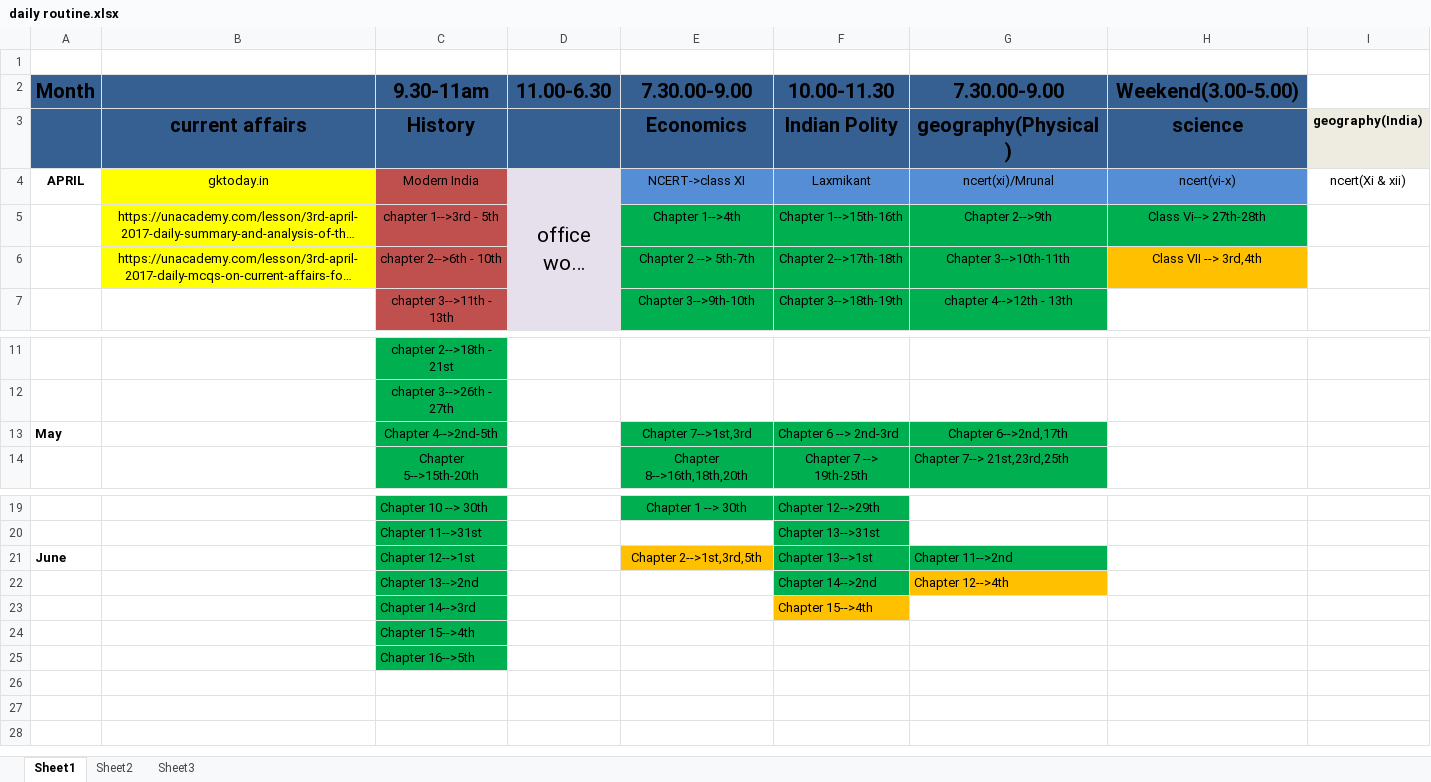
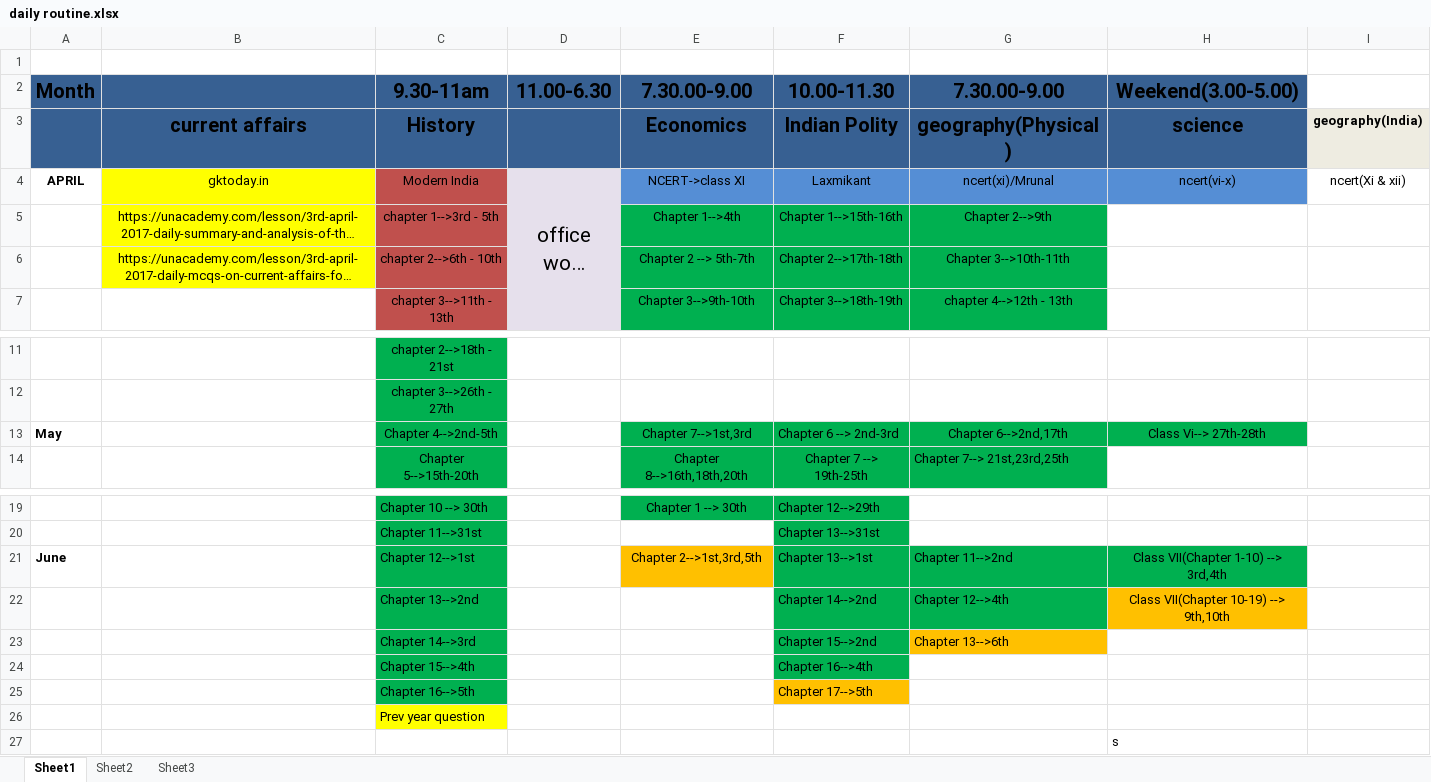
Before and after one commit to swguru1/OAS-Study-material, an Excel workbook: daily routine.xlsx, sheet Sheet1, drawn as a sheet; only a part is shown, gaps mark what is left out; long unchanged cells end in …; values as stored, in another font and other column widths than the file's, no borders; charts and pictures not drawn; the diff names each change by its address in the sheet, - before the commit and + after, or states it on an @@ line.

```diff
--- a/daily routine.xlsx (sheet Sheet1)
+++ b/daily routine.xlsx (sheet Sheet1)
-H5 (Weekend(3.00-5.00)): Class Vi--> 27th-28th
+H5 (Weekend(3.00-5.00)): (empty)
-H5 fill: #00B050
+H5 fill: none
-H6 (Weekend(3.00-5.00)): Class VII --> 3rd,4th
+H6 (Weekend(3.00-5.00)): (empty)
-H6 fill: #FFC000
+H6 fill: none
-H13 (Weekend(3.00-5.00)): (empty)
+H13 (Weekend(3.00-5.00)): Class Vi--> 27th-28th
-H13 fill: none
+H13 fill: #00B050
-H21 (Weekend(3.00-5.00)): (empty)
+H21 (Weekend(3.00-5.00)): Class VII(Chapter 1-10) --> 3rd,4th
-H21 fill: none
+H21 fill: #00B050
-G22 fill: #FFC000
+G22 fill: #00B050
-H22 (Weekend(3.00-5.00)): (empty)
+H22 (Weekend(3.00-5.00)): Class VII(Chapter 10-19) --> 9th,10th
-H22 fill: none
+H22 fill: #FFC000
-F23 (10.00-11.30): Chapter 15-->4th
+F23 (10.00-11.30): Chapter 15-->2nd
-F23 fill: #FFC000
+F23 fill: #00B050
-G23 (7.30.00-9.00): (empty)
+G23 (7.30.00-9.00): Chapter 13-->6th
-G23 fill: none
+G23 fill: #FFC000
-F24 (10.00-11.30): (empty)
+F24 (10.00-11.30): Chapter 16-->4th
-F24 fill: none
+F24 fill: #00B050
-F25 (10.00-11.30): (empty)
+F25 (10.00-11.30): Chapter 17-->5th
-F25 fill: none
+F25 fill: #FFC000
+row 26:  |  | Prev year question
+row 27:  |  |  |  |  |  |  | s
```
Also changed, not shown: 1 other file.
